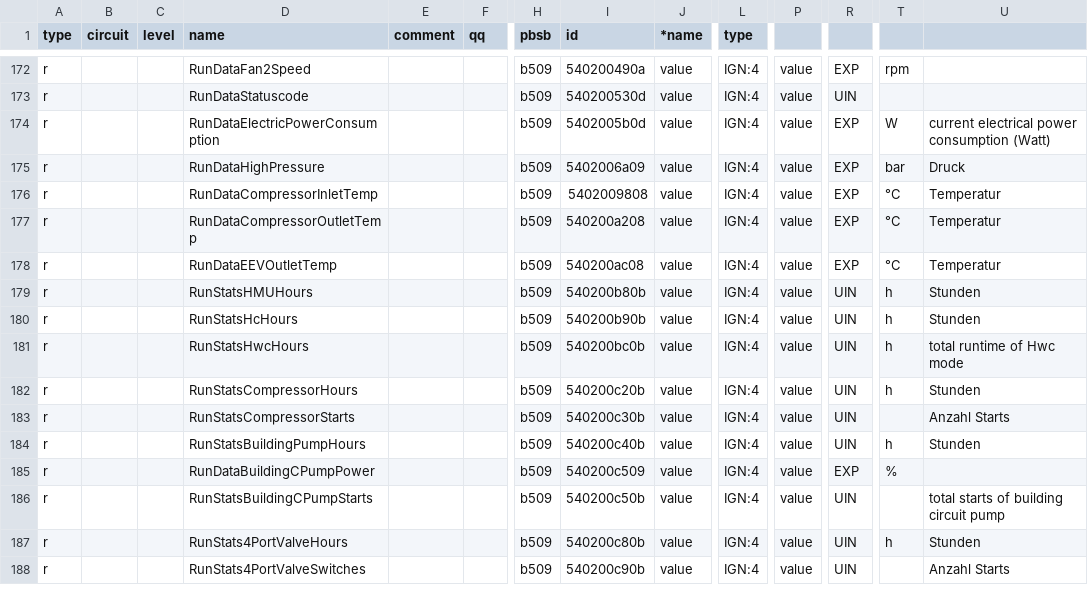
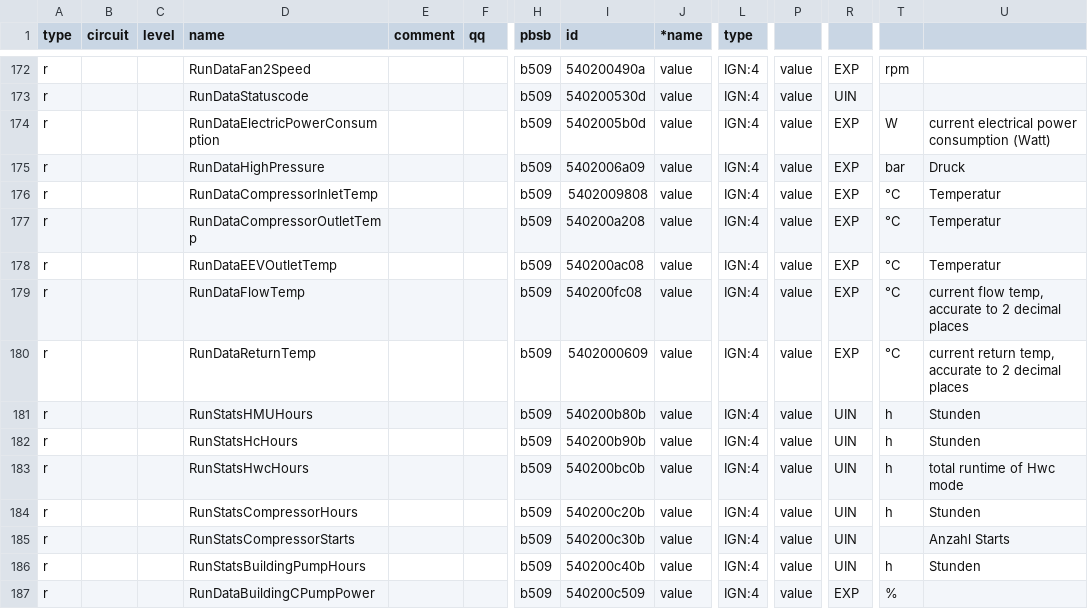
Before and after one commit to eBUS/ebus.github.io, a CSV file: de/vaillant/08.hmu.csv, drawn as a sheet; only a part is shown, gaps mark what is left out; the shorter side is filled out with more unchanged rows; rows hold the shown columns only; the diff names each change by its address in the sheet, - before the commit and + after, or states it on an @@ line.

```diff
--- a/de/vaillant/08.hmu.csv
+++ b/de/vaillant/08.hmu.csv
+row 179: r |  |  | RunDataFlowTemp |  |  | b509 | 540200fc08 | value | IGN:4 | value | EXP | °C | current flow temp, accurate to 2 decimal places
+row 180: r |  |  | RunDataReturnTemp |  |  | b509 | 5402000609 | value | IGN:4 | value | EXP | °C | current return temp, accurate to 2 decimal places
```
Also changed, not shown: de/vaillant/08.bai.csv, en/vaillant/08.bai.csv, 14 other files.
